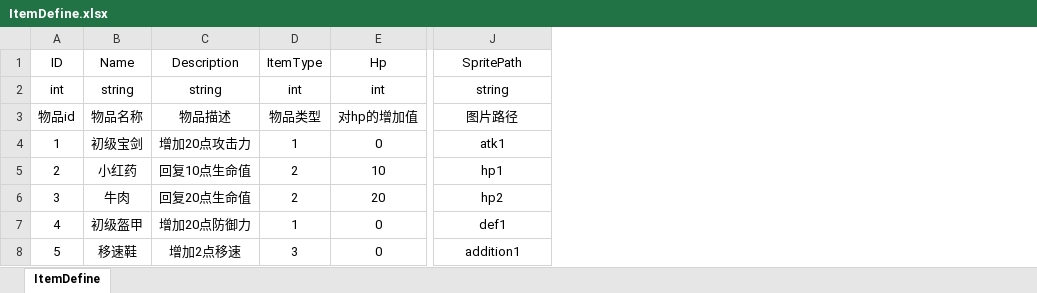
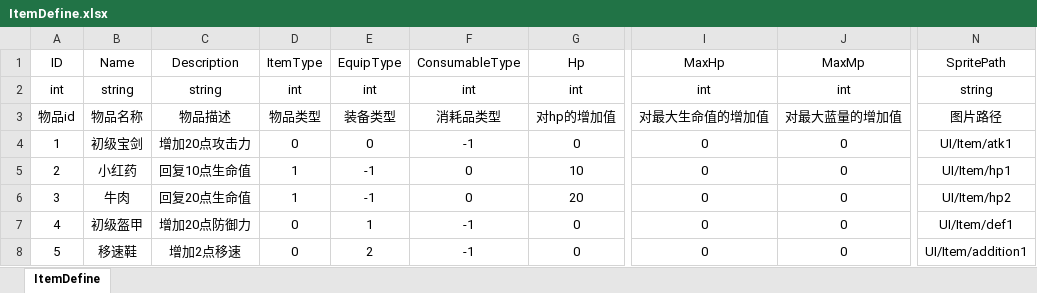
Before and after one commit to lovecode8/MMORPG_GAME_SERVER, an Excel workbook: MMORPG_SERVER/Data/Excel/ItemDefine.xlsx, sheet ItemDefine, drawn as a sheet; only a part is shown, gaps mark what is left out; values as stored, in another font and other column widths than the file's, no borders; addresses are those after the commit; the diff names each change by its address in the sheet, - before the commit and + after, or states it on an @@ line.

```diff
--- a/MMORPG_SERVER/Data/Excel/ItemDefine.xlsx (sheet ItemDefine)
+++ b/MMORPG_SERVER/Data/Excel/ItemDefine.xlsx (sheet ItemDefine)
+column E, rows 1-8: EquipType | int | 装备类型 | 0 | -1 | -1 | 1 | 2
+column F, rows 1-8: ConsumableType | int | 消耗品类型 | -1 | 0 | 0 | -1 | -1
+column I, rows 1-8: MaxHp | int | 对最大生命值的增加值 | 0 | 0 | 0 | 0 | 0
+column J, rows 1-8: MaxMp | int | 对最大蓝量的增加值 | 0 | 0 | 0 | 0 | 0
-D4: 1
+D4: 0
-N4: atk1
+N4: UI/Item/atk1
-D5:D6: 2
+D5:D6: 1
-N5: hp1
+N5: UI/Item/hp1
-N6: hp2
+N6: UI/Item/hp2
-D7: 1
+D7: 0
-N7: def1
+N7: UI/Item/def1
-D8: 3
+D8: 0
-N8: addition1
+N8: UI/Item/addition1
```
Also changed, not shown: 28 other files.
